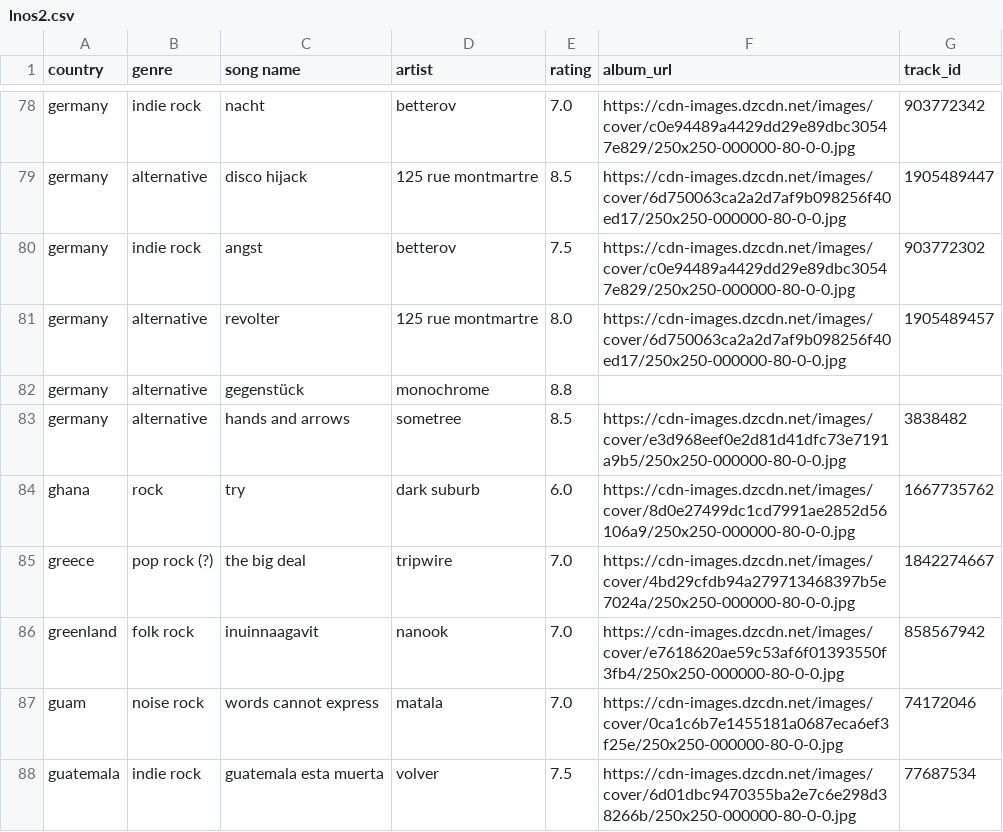
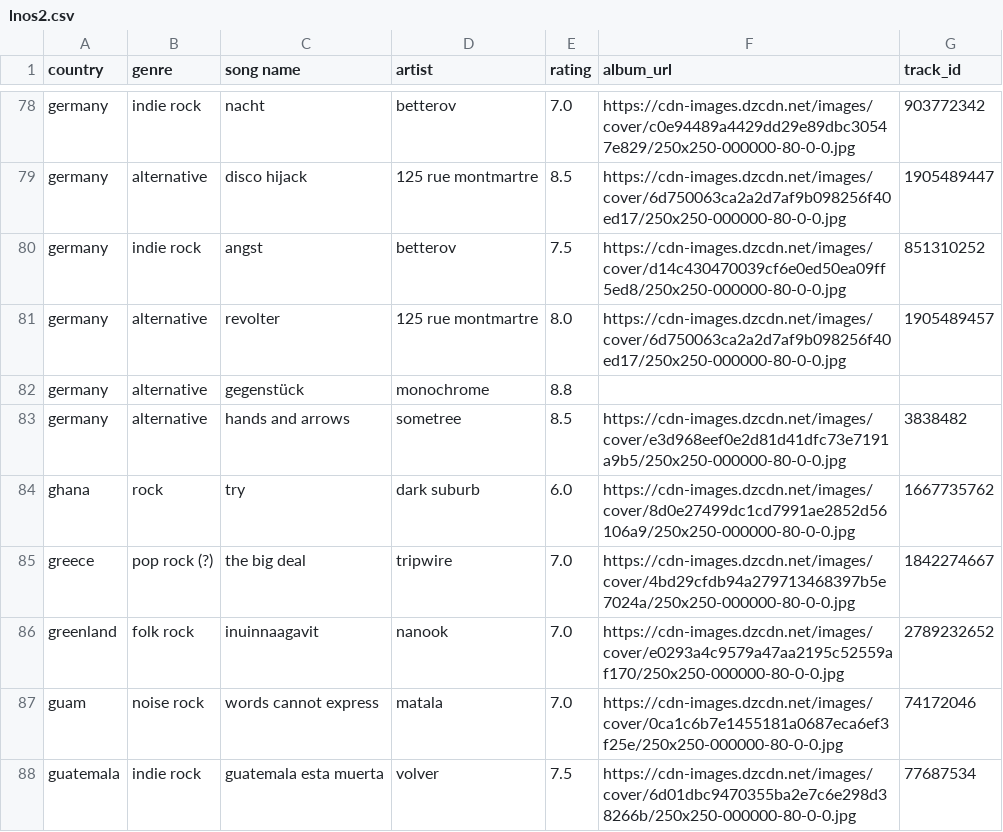
Before and after one commit to saladchalice/Alt-Around-the-World, a CSV file: data/lnos2.csv, drawn as a sheet; only a part is shown, gaps mark what is left out.

```diff
--- a/data/lnos2.csv
+++ b/data/lnos2.csv
@@ -79,3 +79,3 @@ germany,indie rock,nacht,betterov,7.0,https://cdn-images.dzcdn.net/images/cover/
 germany,alternative,disco hijack,125 rue montmartre,8.5,https://cdn-images.dzcdn.net/images/cover/6d750063ca2a2d7af9b098256f40ed17/250x250-000000-80-0-0.jpg,1905489447
-germany,indie rock,angst,betterov,7.5,https://cdn-images.dzcdn.net/images/cover/c0e94489a4429dd29e89dbc30547e829/250x250-000000-80-0-0.jpg,903772302
+germany,indie rock,angst,betterov,7.5,https://cdn-images.dzcdn.net/images/cover/d14c430470039cf6e0ed50ea09ff5ed8/250x250-000000-80-0-0.jpg,851310252
 germany,alternative,revolter,125 rue montmartre,8.0,https://cdn-images.dzcdn.net/images/cover/6d750063ca2a2d7af9b098256f40ed17/250x250-000000-80-0-0.jpg,1905489457
@@ -85,3 +85,3 @@ ghana,rock,try,dark suburb,6.0,https://cdn-images.dzcdn.net/images/cover/8d0e274
 greece,pop rock (?) ,the big deal,tripwire,7.0,https://cdn-images.dzcdn.net/images/cover/4bd29cfdb94a279713468397b5e7024a/250x250-000000-80-0-0.jpg,1842274667
-greenland,folk rock,inuinnaagavit,nanook,7.0,https://cdn-images.dzcdn.net/images/cover/e7618620ae59c53af6f01393550f3fb4/250x250-000000-80-0-0.jpg,858567942
+greenland,folk rock,inuinnaagavit,nanook,7.0,https://cdn-images.dzcdn.net/images/cover/e0293a4c9579a47aa2195c52559af170/250x250-000000-80-0-0.jpg,2789232652
 guam,noise rock,words cannot express,matala,7.0,https://cdn-images.dzcdn.net/images/cover/0ca1c6b7e1455181a0687eca6ef3f25e/250x250-000000-80-0-0.jpg,74172046
```
Also changed, not shown: 1 other file.
